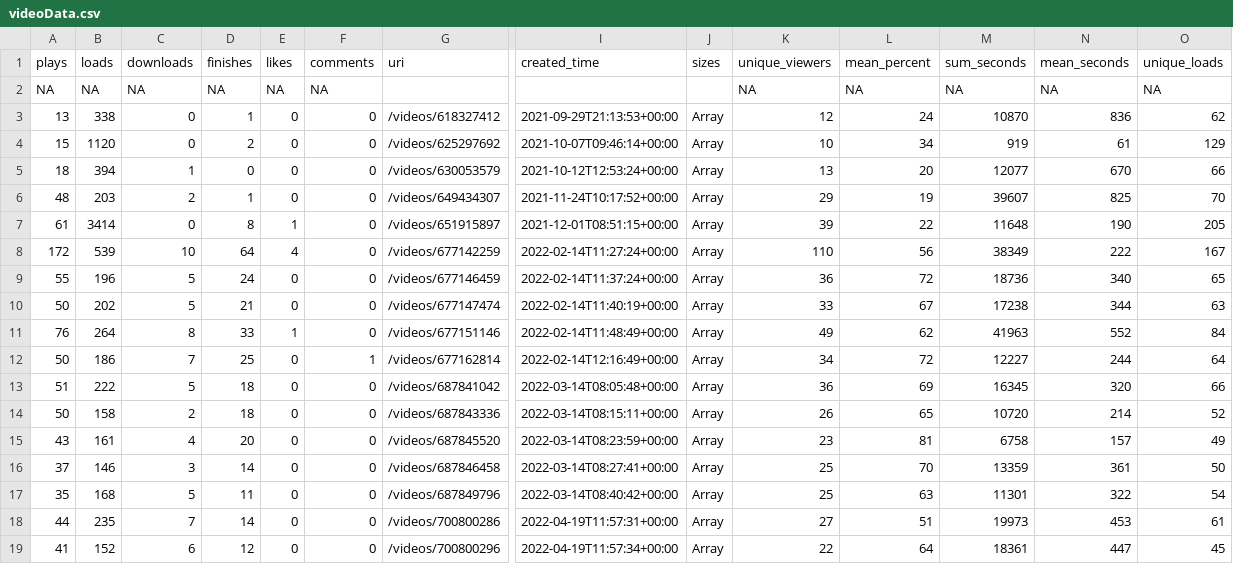
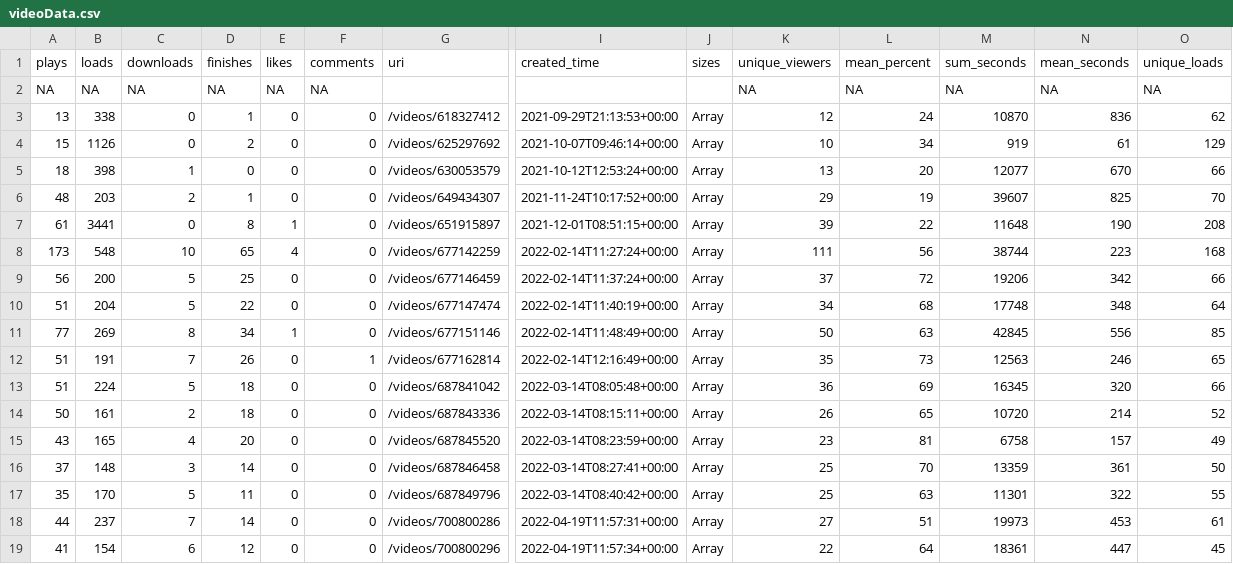
Before and after one commit to adamoxford/adh_twiiter, a CSV file: videoData.csv, drawn as a sheet; only a part is shown, gaps mark what is left out; removed rows and columns are numbered as before the commit, all else as after; rows hold the shown columns only; the diff covers the shown part only; the diff names each change by its address in the sheet, - before the commit and + after, or states it on an @@ line.

```diff
--- a/videoData.csv
+++ b/videoData.csv
-B4 (loads): 1120
+B4 (loads): 1126
-B5 (loads): 394
+B5 (loads): 398
-B7 (loads): 3414
+B7 (loads): 3441
-O7 (unique_loads): 205
+O7 (unique_loads): 208
-A8 (plays): 172
+A8 (plays): 173
-B8 (loads): 539
+B8 (loads): 548
-D8 (finishes): 64
+D8 (finishes): 65
-K8 (unique_viewers): 110
+K8 (unique_viewers): 111
-M8 (sum_seconds): 38349
+M8 (sum_seconds): 38744
-N8 (mean_seconds): 222
+N8 (mean_seconds): 223
-O8 (unique_loads): 167
+O8 (unique_loads): 168
-A9 (plays): 55
+A9 (plays): 56
-B9 (loads): 196
+B9 (loads): 200
-D9 (finishes): 24
+D9 (finishes): 25
-K9 (unique_viewers): 36
+K9 (unique_viewers): 37
-M9 (sum_seconds): 18736
+M9 (sum_seconds): 19206
-N9 (mean_seconds): 340
+N9 (mean_seconds): 342
-O9 (unique_loads): 65
+O9 (unique_loads): 66
-row 10: 50 | 202 | 5 | 21 | 0 | 0 | /videos/677147474 | 2022-02-14T11:40:19+00:00 | Array | 33 | 67 | 17238 | 344 | 63
-row 11: 76 | 264 | 8 | 33 | 1 | 0 | /videos/677151146 | 2022-02-14T11:48:49+00:00 | Array | 49 | 62 | 41963 | 552 | 84
-row 12: 50 | 186 | 7 | 25 | 0 | 1 | /videos/677162814 | 2022-02-14T12:16:49+00:00 | Array | 34 | 72 | 12227 | 244 | 64
+row 10: 51 | 204 | 5 | 22 | 0 | 0 | /videos/677147474 | 2022-02-14T11:40:19+00:00 | Array | 34 | 68 | 17748 | 348 | 64
+row 11: 77 | 269 | 8 | 34 | 1 | 0 | /videos/677151146 | 2022-02-14T11:48:49+00:00 | Array | 50 | 63 | 42845 | 556 | 85
+row 12: 51 | 191 | 7 | 26 | 0 | 1 | /videos/677162814 | 2022-02-14T12:16:49+00:00 | Array | 35 | 73 | 12563 | 246 | 65
-B13 (loads): 222
+B13 (loads): 224
-B14 (loads): 158
+B14 (loads): 161
-B15 (loads): 161
+B15 (loads): 165
-B16 (loads): 146
+B16 (loads): 148
-B17 (loads): 168
+B17 (loads): 170
-O17 (unique_loads): 54
+O17 (unique_loads): 55
-B18 (loads): 235
+B18 (loads): 237
-B19 (loads): 152
+B19 (loads): 154
```
Also changed, not shown: 36 edited cells elsewhere in this file, dateData.csv, sourceData.csv.
